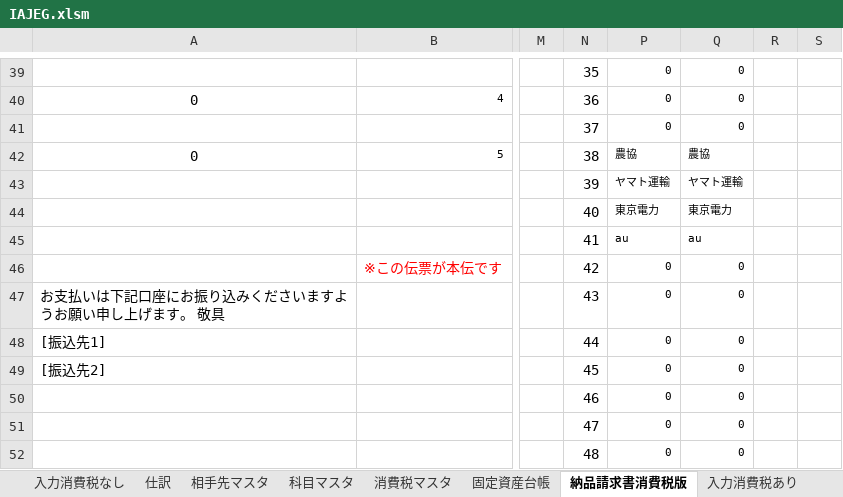
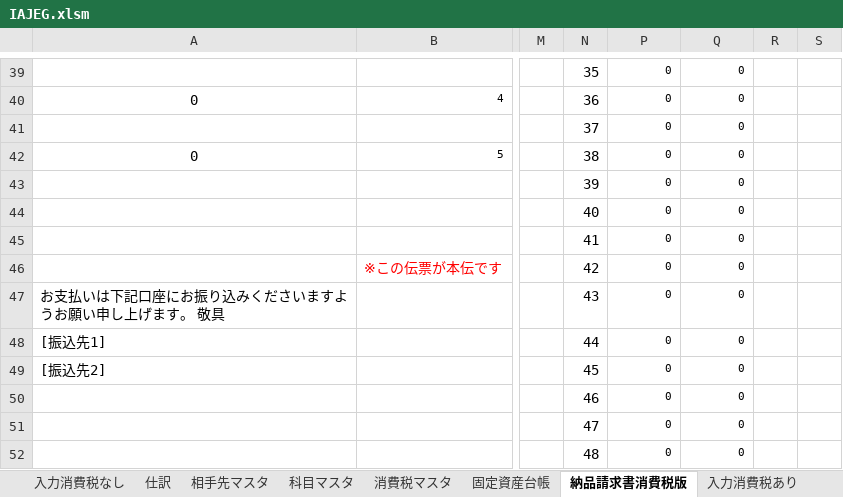
Before and after one commit to skkcq573-lgtm/VBA-Invoice-Tools, an Excel workbook: IAJEG.xlsm, sheet 納品請求書消費税版, drawn as a sheet; only a part is shown, gaps mark what is left out; values as stored, in another font and other column widths than the file's, no borders; charts and pictures not drawn; the diff names each change by its address in the sheet, - before the commit and + after, or states it on an @@ line.

```diff
--- a/IAJEG.xlsm (sheet 納品請求書消費税版)
+++ b/IAJEG.xlsm (sheet 納品請求書消費税版)
-P42: 農協
+P42: 0
-Q42: 農協
+Q42: 0
-P43: ヤマト運輸
+P43: 0
-Q43: ヤマト運輸
+Q43: 0
-P44: 東京電力
+P44: 0
-Q44: 東京電力
+Q44: 0
-P45: au
+P45: 0
-Q45: au
+Q45: 0
```
Also changed, not shown: sheet 仕訳, sheet 相手先マスタ, sheet 科目マスタ, sheet 消費税マスタ, sheet 納品請求書1枚版, charts or pictures.
